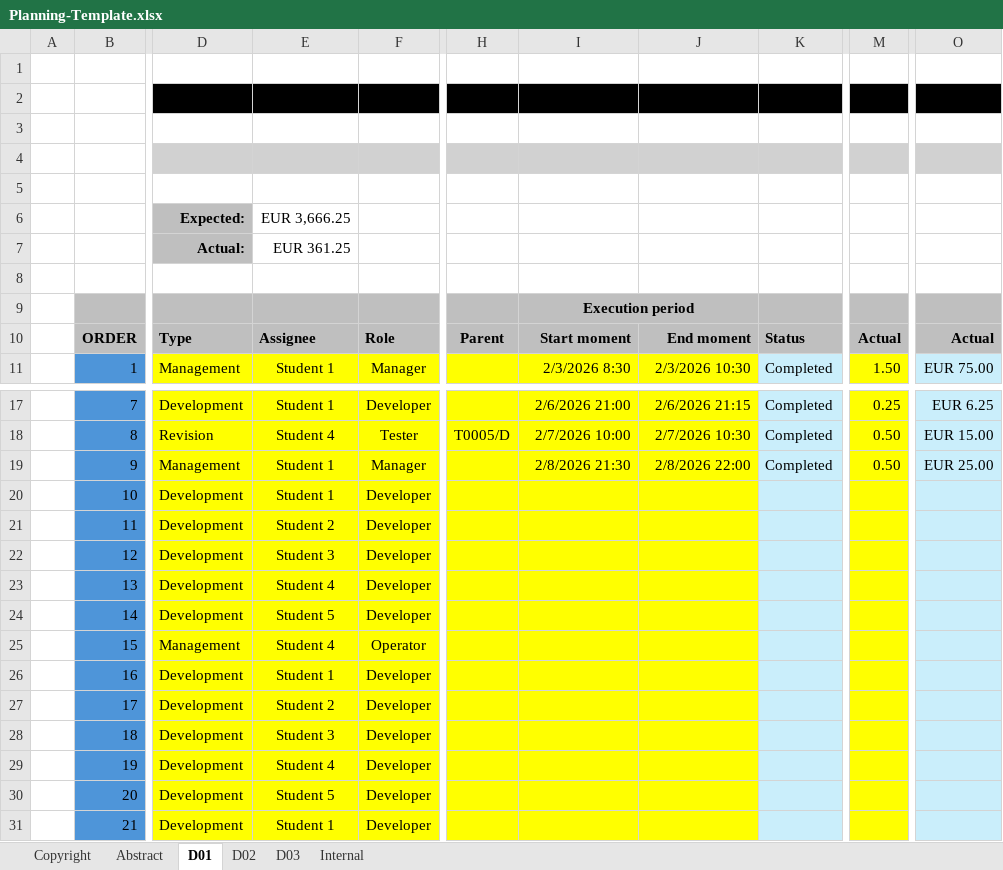
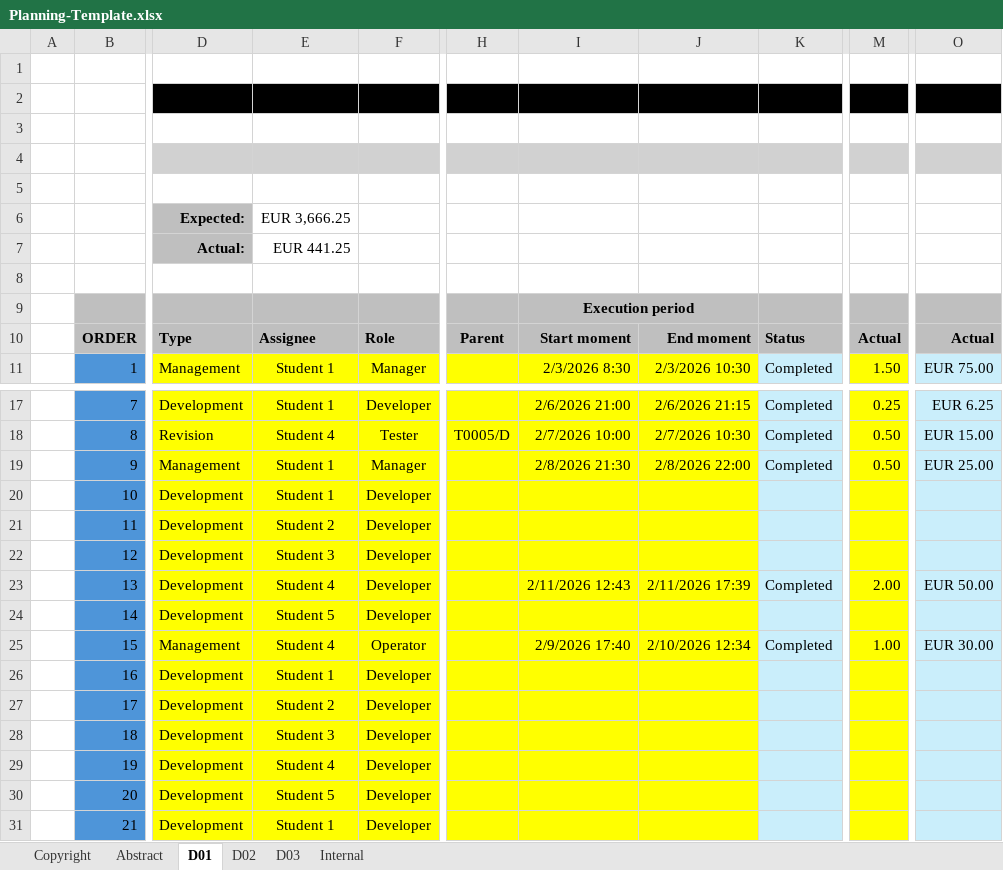
Before and after one commit to G063/Acme-Starters-C, an Excel workbook: reports/Planning-Template.xlsx, sheet D01, drawn as a sheet; only a part is shown, gaps mark what is left out; values as stored, in another font and other column widths than the file's, no borders; conditional formats not drawn; the diff names each change by its address in the sheet, - before the commit and + after, or states it on an @@ line.

Commit message:
actualizacion del excel

```diff
--- a/reports/Planning-Template.xlsx (sheet D01)
+++ b/reports/Planning-Template.xlsx (sheet D01)
-E7: EUR 361.25
+E7: EUR 441.25
-I23: (empty)
+I23: 2/11/2026 12:43
-J23: (empty)
+J23: 2/11/2026 17:39
-K23: (empty)
+K23: Completed
-M23: (empty)
+M23: 2.00
-O23: (empty)
+O23: EUR 50.00
-I25: (empty)
+I25: 2/9/2026 17:40
-J25: (empty)
+J25: 2/10/2026 12:34
-K25: (empty)
+K25: Completed
-M25: (empty)
+M25: 1.00
-O25: (empty)
+O25: EUR 30.00
```
